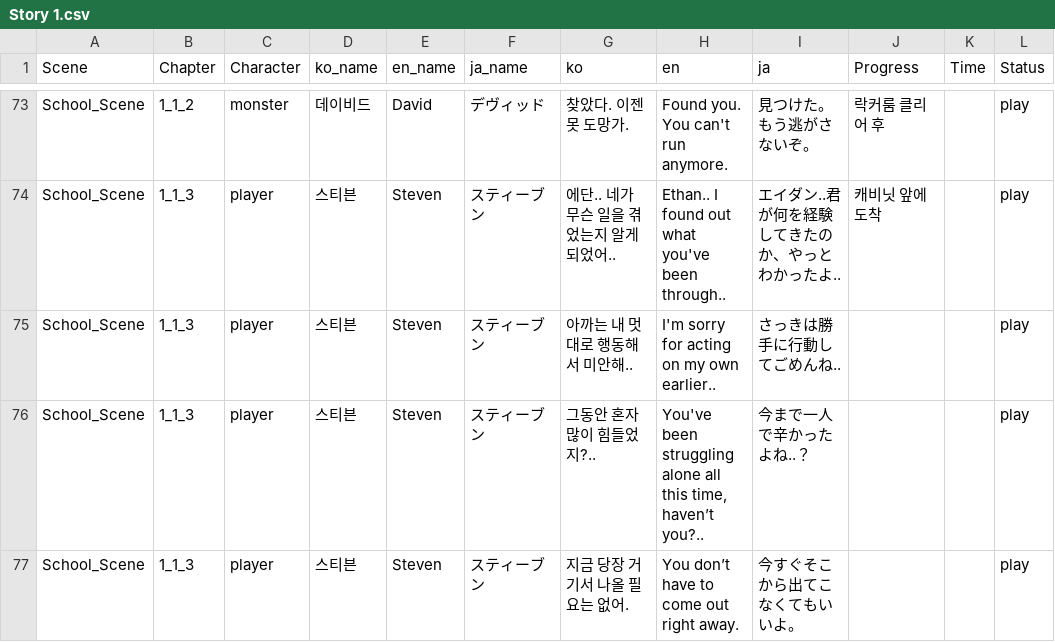
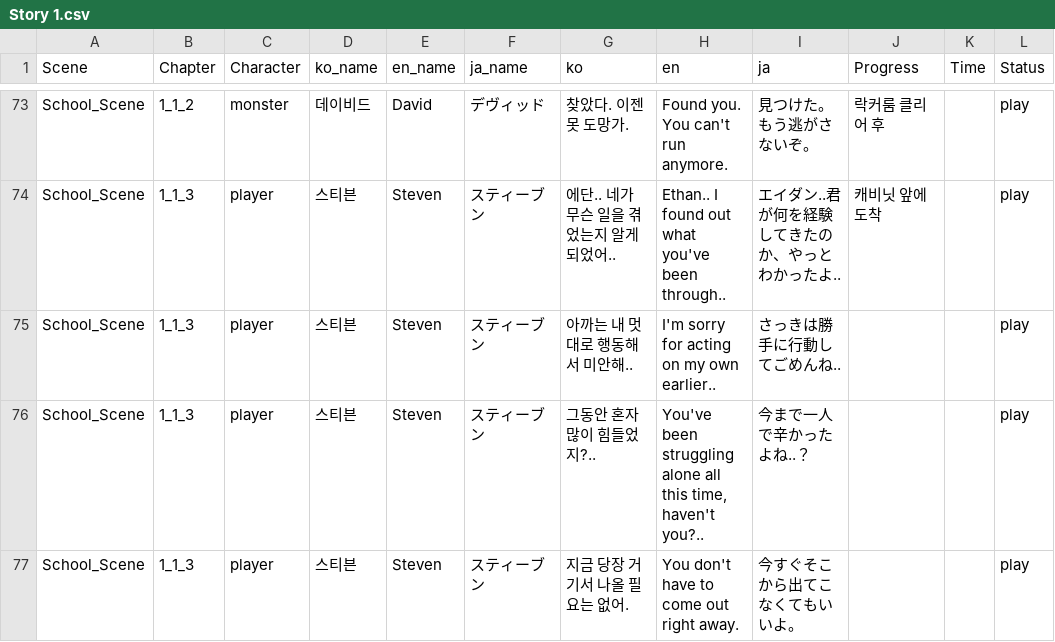
Before and after one commit to Nightmare-Guide/Nightmare-Guide, a CSV file: Assets/Resources/Story/Story 1.csv, drawn as a sheet; only a part is shown, gaps mark what is left out; the diff covers the shown part only; the diff names each change by its address in the sheet, - before the commit and + after, or states it on an @@ line.

```diff
--- a/Assets/Resources/Story/Story 1.csv
+++ b/Assets/Resources/Story/Story 1.csv
-H76 (en): …this time, haven’t you?..
+H76 (en): …this time, haven't you?..
-H77 (en): You don’t have to come out right away.
+H77 (en): You don't have to come out right away.
```
Also changed, not shown: 19 edited cells elsewhere in this file, 1 other file.
